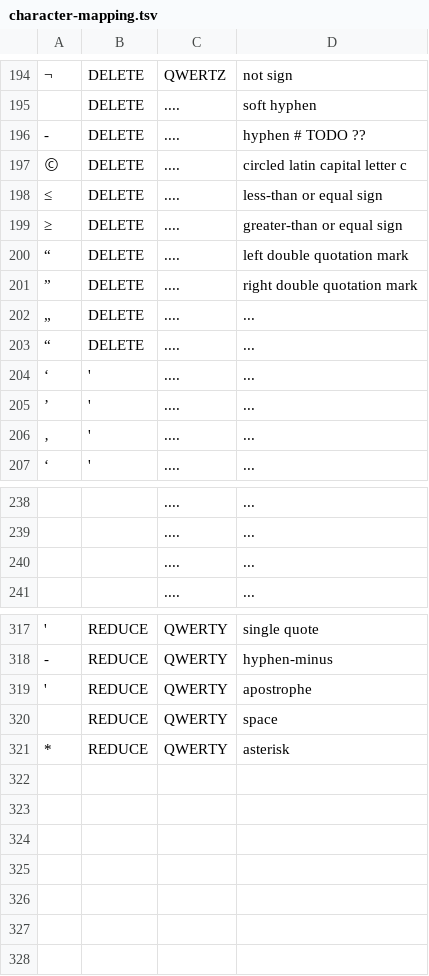
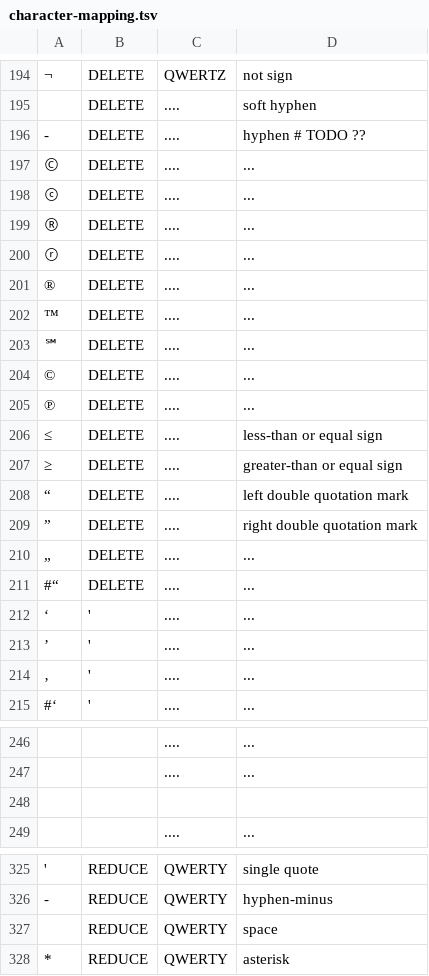
Before and after one commit to OpenTaal/character-mapping, a TSV file: character-mapping.tsv, drawn as a sheet; only a part is shown, gaps mark what is left out; removed rows and columns are numbered as before the commit, all else as after; the diff names each change by its address in the sheet, - before the commit and + after, or states it on an @@ line.

```diff
--- a/character-mapping.tsv
+++ b/character-mapping.tsv
-D197: circled latin capital letter c
+D197: ...
+row 198: ⓒ | DELETE | .... | ...
+row 199: Ⓡ | DELETE | .... | ...
+row 200: ⓡ | DELETE | .... | ...
+row 201: ® | DELETE | .... | ...
+row 202: ™ | DELETE | .... | ...
+row 203: ℠ | DELETE | .... | ...
+row 204: © | DELETE | .... | ...
+row 205: ℗ | DELETE | .... | ...
@@ column A renumbered between rows 211 and 215 @@
-row 248:  |  | .... | ...
+row 248: (empty)
-row 319: ' | REDUCE | QWERTY | apostrophe
```
Also changed, not shown: 4 other files.
